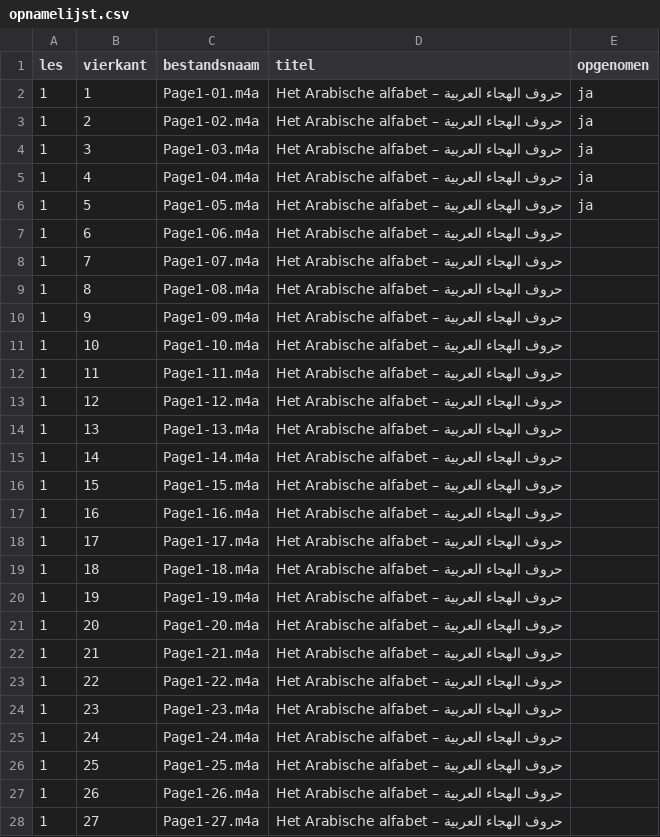
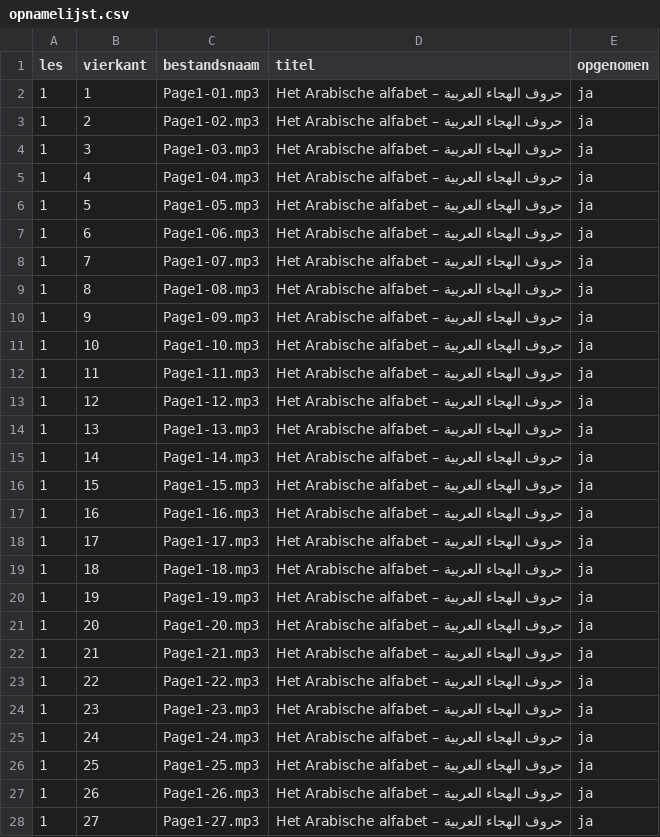
Before and after one commit to mohammedsuleman-un/alif-ba, a CSV file: opnamelijst.csv, drawn as a sheet; only a part is shown; the diff covers the shown part only.

```diff
--- a/opnamelijst.csv
+++ b/opnamelijst.csv
@@ -1,28 +1,28 @@
 les;vierkant;bestandsnaam;titel;opgenomen
-1;1;Page1-01.m4a;حروف الهجاء العربية – Het Arabische alfabet;ja
-1;2;Page1-02.m4a;حروف الهجاء العربية – Het Arabische alfabet;ja
-1;3;Page1-03.m4a;حروف الهجاء العربية – Het Arabische alfabet;ja
-1;4;Page1-04.m4a;حروف الهجاء العربية – Het Arabische alfabet;ja
-1;5;Page1-05.m4a;حروف الهجاء العربية – Het Arabische alfabet;ja
-1;6;Page1-06.m4a;حروف الهجاء العربية – Het Arabische alfabet;
-1;7;Page1-07.m4a;حروف الهجاء العربية – Het Arabische alfabet;
-1;8;Page1-08.m4a;حروف الهجاء العربية – Het Arabische alfabet;
-1;9;Page1-09.m4a;حروف الهجاء العربية – Het Arabische alfabet;
-1;10;Page1-10.m4a;حروف الهجاء العربية – Het Arabische alfabet;
-1;11;Page1-11.m4a;حروف الهجاء العربية – Het Arabische alfabet;
-1;12;Page1-12.m4a;حروف الهجاء العربية – Het Arabische alfabet;
-1;13;Page1-13.m4a;حروف الهجاء العربية – Het Arabische alfabet;
-1;14;Page1-14.m4a;حروف الهجاء العربية – Het Arabische alfabet;
-1;15;Page1-15.m4a;حروف الهجاء العربية – Het Arabische alfabet;
-1;16;Page1-16.m4a;حروف الهجاء العربية – Het Arabische alfabet;
-1;17;Page1-17.m4a;حروف الهجاء العربية – Het Arabische alfabet;
-1;18;Page1-18.m4a;حروف الهجاء العربية – Het Arabische alfabet;
-1;19;Page1-19.m4a;حروف الهجاء العربية – Het Arabische alfabet;
-1;20;Page1-20.m4a;حروف الهجاء العربية – Het Arabische alfabet;
-1;21;Page1-21.m4a;حروف الهجاء العربية – Het Arabische alfabet;
-1;22;Page1-22.m4a;حروف الهجاء العربية – Het Arabische alfabet;
-1;23;Page1-23.m4a;حروف الهجاء العربية – Het Arabische alfabet;
-1;24;Page1-24.m4a;حروف الهجاء العربية – Het Arabische alfabet;
-1;25;Page1-25.m4a;حروف الهجاء العربية – Het Arabische alfabet;
-1;26;Page1-26.m4a;حروف الهجاء العربية – Het Arabische alfabet;
-1;27;Page1-27.m4a;حروف الهجاء العربية – Het Arabische alfabet;
+1;1;Page1-01.mp3;حروف الهجاء العربية – Het Arabische alfabet;ja
+1;2;Page1-02.mp3;حروف الهجاء العربية – Het Arabische alfabet;ja
+1;3;Page1-03.mp3;حروف الهجاء العربية – Het Arabische alfabet;ja
+1;4;Page1-04.mp3;حروف الهجاء العربية – Het Arabische alfabet;ja
+1;5;Page1-05.mp3;حروف الهجاء العربية – Het Arabische alfabet;ja
+1;6;Page1-06.mp3;حروف الهجاء العربية – Het Arabische alfabet;ja
+1;7;Page1-07.mp3;حروف الهجاء العربية – Het Arabische alfabet;ja
+1;8;Page1-08.mp3;حروف الهجاء العربية – Het Arabische alfabet;ja
+1;9;Page1-09.mp3;حروف الهجاء العربية – Het Arabische alfabet;ja
+1;10;Page1-10.mp3;حروف الهجاء العربية – Het Arabische alfabet;ja
+1;11;Page1-11.mp3;حروف الهجاء العربية – Het Arabische alfabet;ja
+1;12;Page1-12.mp3;حروف الهجاء العربية – Het Arabische alfabet;ja
+1;13;Page1-13.mp3;حروف الهجاء العربية – Het Arabische alfabet;ja
+1;14;Page1-14.mp3;حروف الهجاء العربية – Het Arabische alfabet;ja
+1;15;Page1-15.mp3;حروف الهجاء العربية – Het Arabische alfabet;ja
+1;16;Page1-16.mp3;حروف الهجاء العربية – Het Arabische alfabet;ja
+1;17;Page1-17.mp3;حروف الهجاء العربية – Het Arabische alfabet;ja
+1;18;Page1-18.mp3;حروف الهجاء العربية – Het Arabische alfabet;ja
+1;19;Page1-19.mp3;حروف الهجاء العربية – Het Arabische alfabet;ja
+1;20;Page1-20.mp3;حروف الهجاء العربية – Het Arabische alfabet;ja
+1;21;Page1-21.mp3;حروف الهجاء العربية – Het Arabische alfabet;ja
+1;22;Page1-22.mp3;حروف الهجاء العربية – Het Arabische alfabet;ja
+1;23;Page1-23.mp3;حروف الهجاء العربية – Het Arabische alfabet;ja
+1;24;Page1-24.mp3;حروف الهجاء العربية – Het Arabische alfabet;ja
+1;25;Page1-25.mp3;حروف الهجاء العربية – Het Arabische alfabet;ja
+1;26;Page1-26.mp3;حروف الهجاء العربية – Het Arabische alfabet;ja
+1;27;Page1-27.mp3;حروف الهجاء العربية – Het Arabische alfabet;ja
```
Also changed, not shown: 10 edited cells elsewhere in this file, 37 other files.
